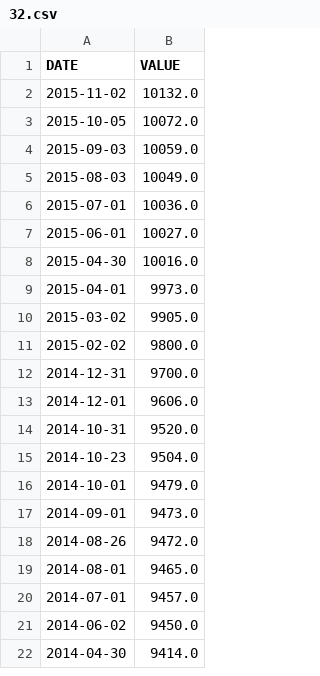
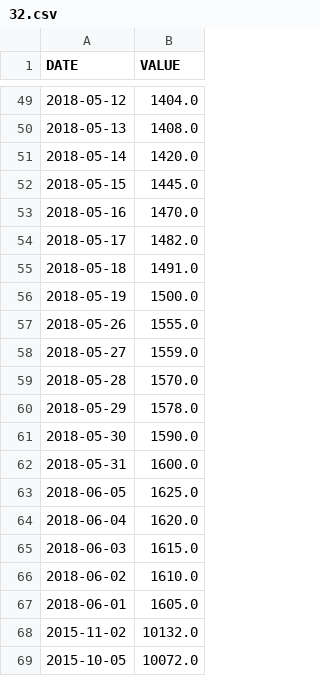
Before and after one commit to Pavlo-Momotenko/Meters-Monitoring, a CSV file: meter_csv/32.csv, drawn as a sheet; only a part is shown, gaps mark what is left out; the shorter side is filled out with more unchanged rows; the diff covers the shown part only.

```diff
--- a/meter_csv/32.csv
+++ b/meter_csv/32.csv
@@ -2 +49,20 @@ DATE,VALUE
+2018-05-12,1404.0
+2018-05-13,1408.0
+2018-05-14,1420.0
+2018-05-15,1445.0
+2018-05-16,1470.0
+2018-05-17,1482.0
+2018-05-18,1491.0
+2018-05-19,1500.0
+2018-05-26,1555.0
+2018-05-27,1559.0
+2018-05-28,1570.0
+2018-05-29,1578.0
+2018-05-30,1590.0
+2018-05-31,1600.0
+2018-06-05,1625.0
+2018-06-04,1620.0
+2018-06-03,1615.0
+2018-06-02,1610.0
+2018-06-01,1605.0
 2015-11-02,10132.0
```
Also changed, not shown: 45 added rows, 4 removed rows and 2 moved rows elsewhere in this file, 9 other files.
